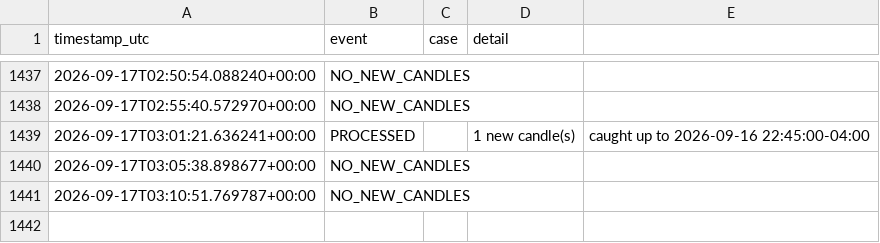
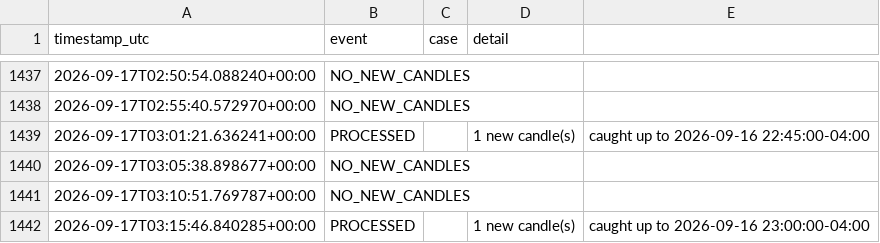
Before and after one commit to brijamohanjha-blip/ssmt-trader-bot, a CSV file: run_log.csv, drawn as a sheet; only a part is shown, gaps mark what is left out.

```diff
--- a/run_log.csv
+++ b/run_log.csv
@@ -1441 +1441,2 @@ timestamp_utc,event,case,detail
 2026-09-17T03:10:51.769787+00:00,NO_NEW_CANDLES,,
+2026-09-17T03:15:46.840285+00:00,PROCESSED,,1 new candle(s), caught up to 2026-09-16 23:00:00-04:00
```
Also changed, not shown: 1 other file.
